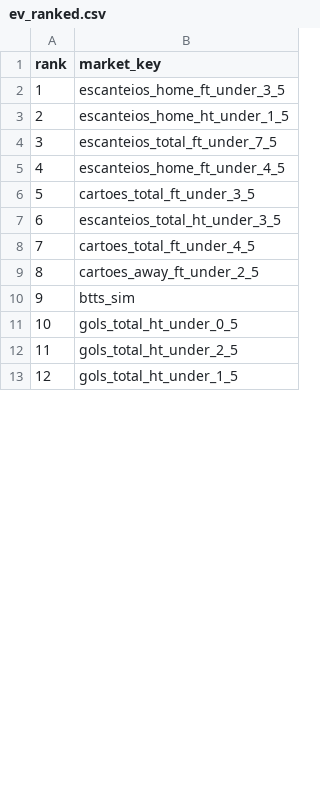
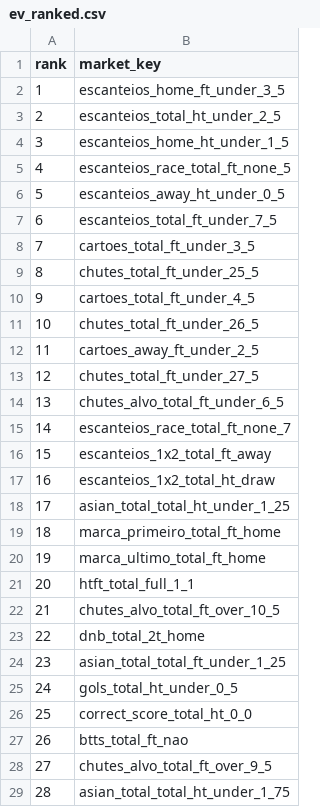
Before and after one commit to RGMV-Automacao/SCOUTCORE_QUANT, a CSV file: audit/ev_ranked.csv, drawn as a sheet; only a part is shown; the shorter side is filled out with more unchanged rows; removed rows and columns are numbered as before the commit, all else as after; the diff covers the shown part only; the diff names each change by its address in the sheet, - before the commit and + after, or states it on an @@ line.

```diff
--- a/audit/ev_ranked.csv
+++ b/audit/ev_ranked.csv
+row 3: 2 | escanteios_total_ht_under_2_5
@@ column A (rank) renumbered between rows 4 and 61 @@
+row 5: 4 | escanteios_race_total_ft_none_5
+row 6: 5 | escanteios_away_ht_under_0_5
-row 5: 4 | escanteios_home_ft_under_4_5
-B9 (market_key): escanteios_total_ht_under_3_5
+B9 (market_key): chutes_total_ft_under_25_5
+row 11: 10 | chutes_total_ft_under_26_5
-B13 (market_key): btts_sim
+B13 (market_key): chutes_total_ft_under_27_5
+row 14: 13 | chutes_alvo_total_ft_under_6_5
+row 15: 14 | escanteios_race_total_ft_none_7
+row 16: 15 | escanteios_1x2_total_ft_away
+row 17: 16 | escanteios_1x2_total_ht_draw
+row 18: 17 | asian_total_total_ht_under_1_25
+row 19: 18 | marca_primeiro_total_ft_home
+row 20: 19 | marca_ultimo_total_ft_home
+row 21: 20 | htft_total_full_1_1
+row 22: 21 | chutes_alvo_total_ft_over_10_5
+row 23: 22 | dnb_total_2t_home
+row 24: 23 | asian_total_total_ft_under_1_25
+row 26: 25 | correct_score_total_ht_0_0
+row 27: 26 | btts_total_ft_nao
+row 28: 27 | chutes_alvo_total_ft_over_9_5
+row 29: 28 | asian_total_total_ht_under_1_75
```
Also changed, not shown: 46 added rows and 3 edited cells elsewhere in this file, audit/coverage_audit.csv, audit/ev_capped_out.csv, 6 other files.
